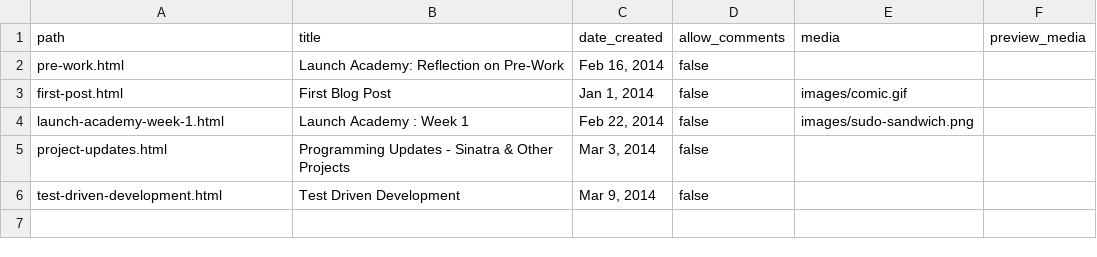
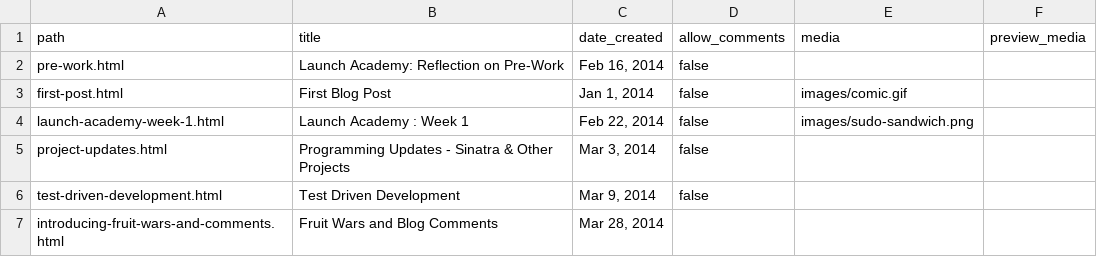
Before and after one commit to bjornlinder/personal_website, a CSV file: db/data/posts.csv, drawn as a sheet; the diff names each change by its address in the sheet, - before the commit and + after, or states it on an @@ line.

Commit message:
Added (mostly) empty fruit wars post

```diff
--- a/db/data/posts.csv
+++ b/db/data/posts.csv
+row 7: introducing-fruit-wars-and-comments.html | Fruit Wars and Blog Comments | Mar 28, 2014
```
Also changed, not shown: 6 other files.
